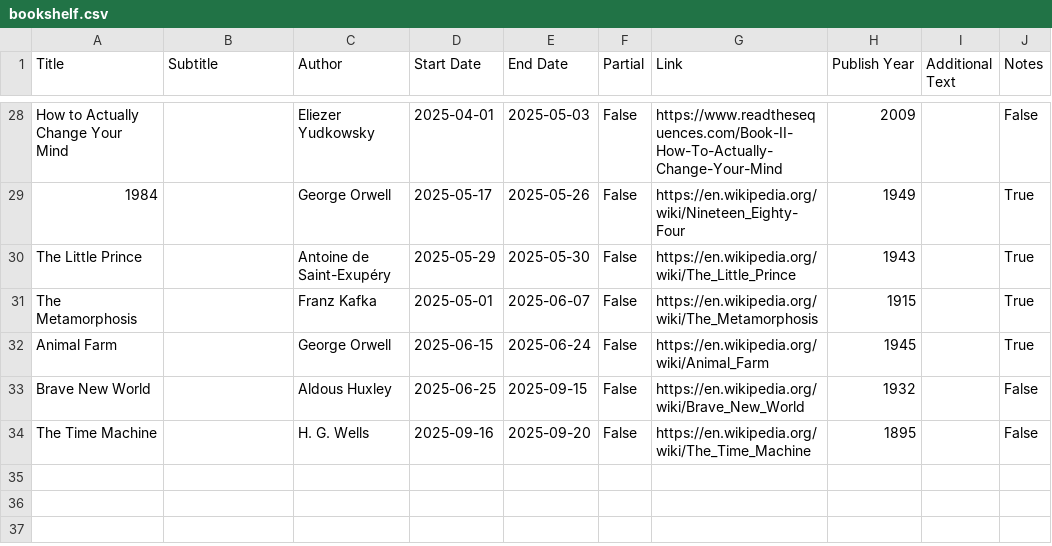
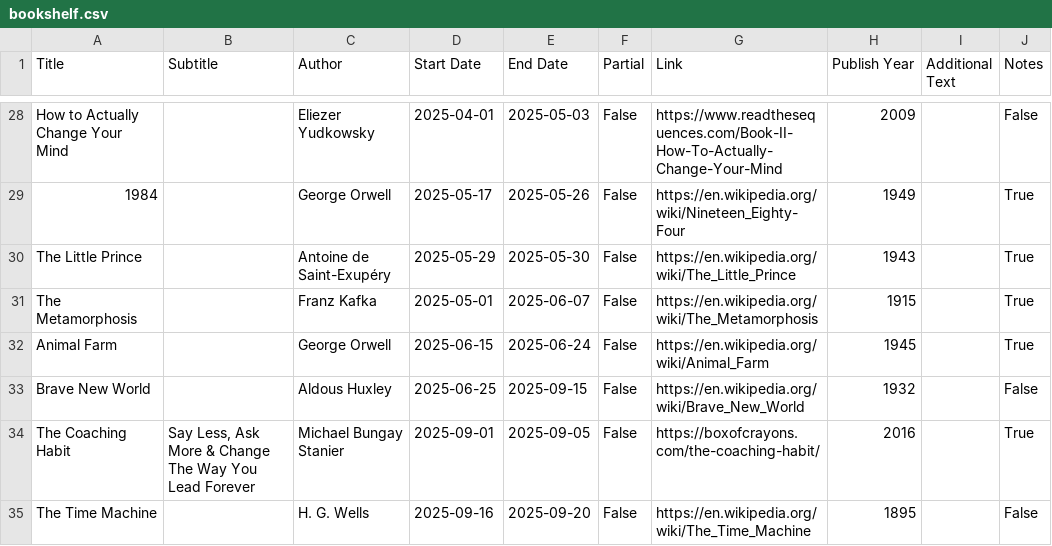
Before and after one commit to bilal-chughtai/site, a CSV file: src/bookshelf.csv, drawn as a sheet; only a part is shown, gaps mark what is left out; the diff names each change by its address in the sheet, - before the commit and + after, or states it on an @@ line.

Commit message:
add coaching habit

```diff
--- a/src/bookshelf.csv
+++ b/src/bookshelf.csv
+row 34: The Coaching Habit | Say Less, Ask More & Change The Way You Lead Forever | Michael Bungay Stanier | 2025-09-01 | 2025-09-05 | False | https://boxofcrayons.com/the-coaching-habit/ | 2016 |  | True
```
Also changed, not shown: 3 other files.
